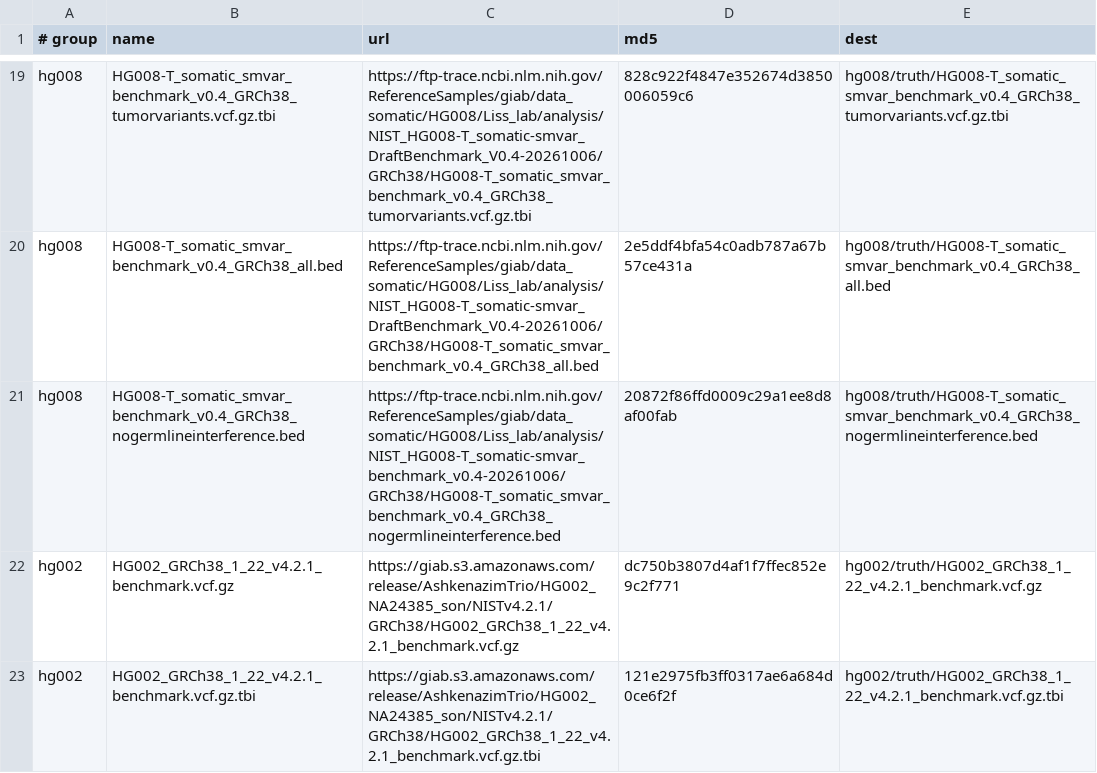
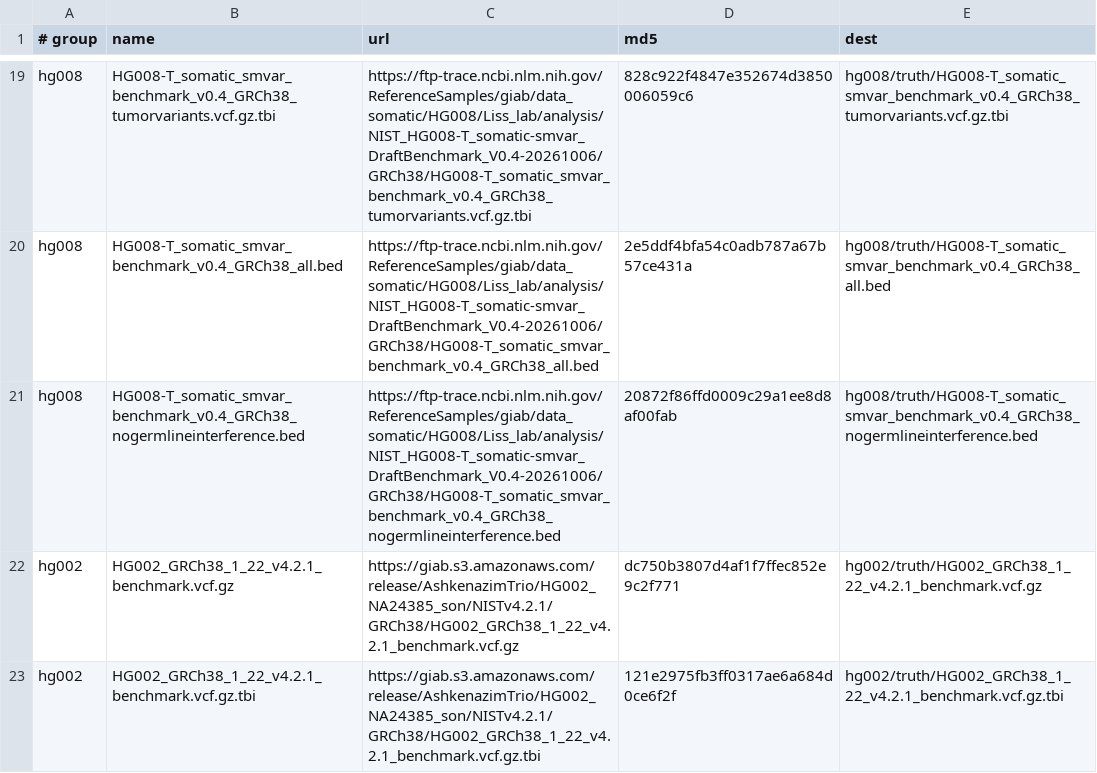
Before and after one commit to palakpsheth/VarDictRust, a TSV file: harness/assets.tsv, drawn as a sheet; only a part is shown, gaps mark what is left out.

Commit message:
bench: fix V0.4 URL (404), shell-safe repro block, inline evidence receipts

```diff
--- a/harness/assets.tsv
+++ b/harness/assets.tsv
@@ -20,3 +20,3 @@ hg008	HG008-T_somatic_smvar_benchmark_v0.4_GRCh38_tumorvariants.vcf.gz.tbi	https
 hg008	HG008-T_somatic_smvar_benchmark_v0.4_GRCh38_all.bed	https://ftp-trace.ncbi.nlm.nih.gov/ReferenceSamples/giab/data_somatic/HG008/Liss_lab/analysis/NIST_HG008-T_somatic-smvar_DraftBenchmark_V0.4-20261006/GRCh38/HG008-T_somatic_smvar_benchmark_v0.4_GRCh38_all.bed	2e5ddf4bfa54c0adb787a67b57ce431a	hg008/truth/HG008-T_somatic_smvar_benchmark_v0.4_GRCh38_all.bed
-hg008	HG008-T_somatic_smvar_benchmark_v0.4_GRCh38_nogermlineinterference.bed	https://ftp-trace.ncbi.nlm.nih.gov/ReferenceSamples/giab/data_somatic/HG008/Liss_lab/analysis/NIST_HG008-T_somatic-smvar_benchmark_v0.4-20261006/GRCh38/HG008-T_somatic_smvar_benchmark_v0.4_GRCh38_nogermlineinterference.bed	20872f86ffd0009c29a1ee8d8af00fab	hg008/truth/HG008-T_somatic_smvar_benchmark_v0.4_GRCh38_nogermlineinterference.bed
+hg008	HG008-T_somatic_smvar_benchmark_v0.4_GRCh38_nogermlineinterference.bed	https://ftp-trace.ncbi.nlm.nih.gov/ReferenceSamples/giab/data_somatic/HG008/Liss_lab/analysis/NIST_HG008-T_somatic-smvar_DraftBenchmark_V0.4-20261006/GRCh38/HG008-T_somatic_smvar_benchmark_v0.4_GRCh38_nogermlineinterference.bed	20872f86ffd0009c29a1ee8d8af00fab	hg008/truth/HG008-T_somatic_smvar_benchmark_v0.4_GRCh38_nogermlineinterference.bed
 hg002	HG002_GRCh38_1_22_v4.2.1_benchmark.vcf.gz	https://giab.s3.amazonaws.com/release/AshkenazimTrio/HG002_NA24385_son/NISTv4.2.1/GRCh38/HG002_GRCh38_1_22_v4.2.1_benchmark.vcf.gz	dc750b3807d4af1f7ffec852e9c2f771	hg002/truth/HG002_GRCh38_1_22_v4.2.1_benchmark.vcf.gz
```
Also changed, not shown: 1 other file.
